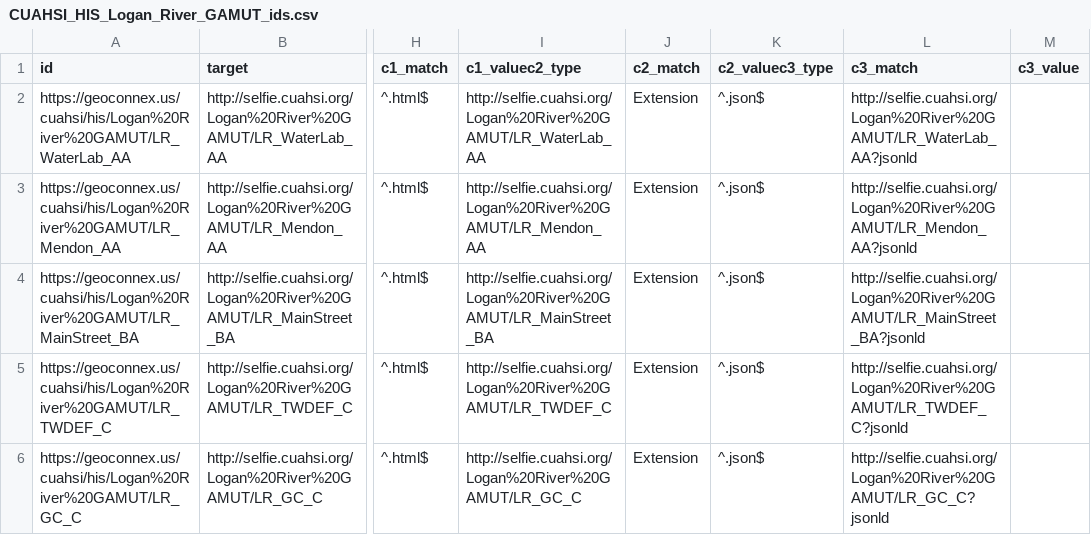
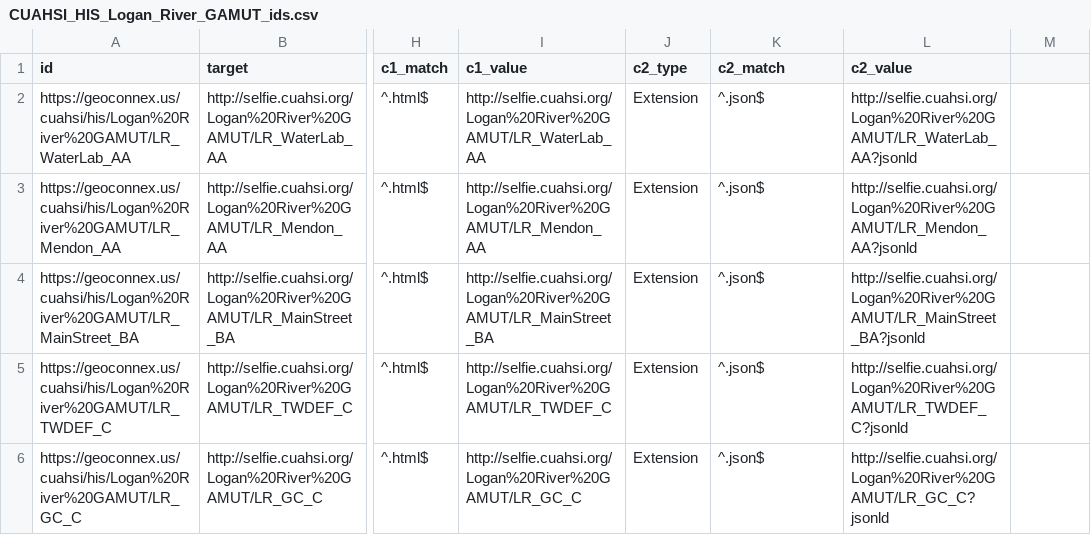
Before and after one commit to internetofwater/geoconnex.us, a CSV file: namespaces/CUAHSI/CUAHSI_HIS_Logan_River_GAMUT_ids.csv, drawn as a sheet; only a part is shown, gaps mark what is left out; the diff names each change by its address in the sheet, - before the commit and + after, or states it on an @@ line.

```diff
--- a/namespaces/CUAHSI/CUAHSI_HIS_Logan_River_GAMUT_ids.csv
+++ b/namespaces/CUAHSI/CUAHSI_HIS_Logan_River_GAMUT_ids.csv
-I1: c1_valuec2_type
+I1: c1_value
-J1: c2_match
+J1: c2_type
-K1: c2_valuec3_type
+K1: c2_match
-L1: c3_match
+L1: c2_value
-M1: c3_value
+M1: (empty)
```
Also changed, not shown: namespaces/CUAHSI/CUAHSI_HIS_NHGS_WOF_ids.csv, namespaces/CUAHSI/CUAHSI_HIS_Nooksack_Microclimate_Network_ids.csv, 1 other file.
